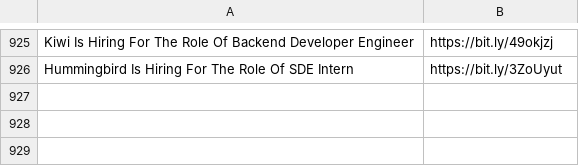
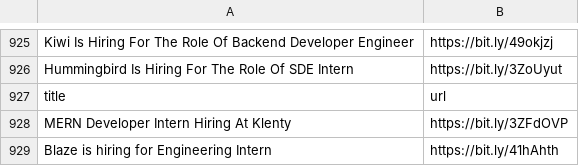
Before and after one commit to AbyvargheseMandapathel/job_updates_bot, a CSV file: output.csv, drawn as a sheet; only a part is shown, gaps mark what is left out.

Commit message:
Update output.csv - 2024-12-06 15:37:50

```diff
--- a/output.csv
+++ b/output.csv
@@ -926 +926,4 @@ Kiwi Is Hiring For The Role Of Backend Developer Engineer,https://bit.ly/49okjzj
 Hummingbird Is Hiring For The Role Of SDE Intern,https://bit.ly/3ZoUyut
+title,url
+MERN Developer Intern Hiring At Klenty ,https://bit.ly/3ZFdOVP
+Blaze is hiring for Engineering Intern ,https://bit.ly/41hAhth
```
